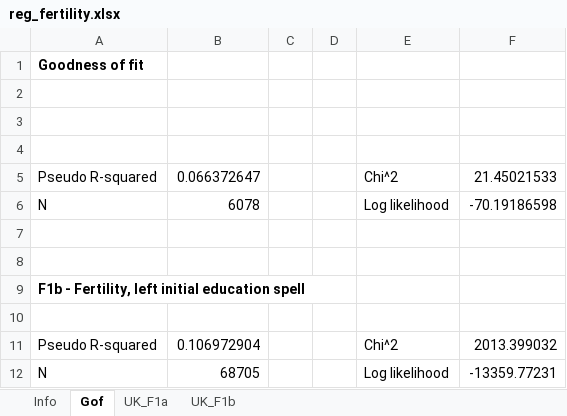
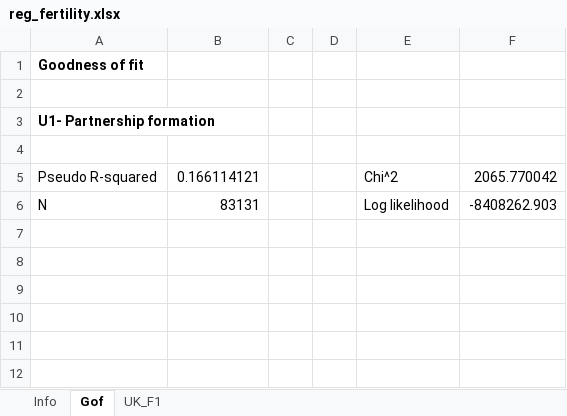
Before and after one commit to centreformicrosimulation/SimPaths, an Excel workbook: input/reg_fertility.xlsx, sheet Gof, drawn as a sheet; values as stored, in another font and other column widths than the file's, no borders; removed rows and columns are numbered as before the commit, all else as after; the diff names each change by its address in the sheet, - before the commit and + after, or states it on an @@ line.

```diff
--- a/input/reg_fertility.xlsx (sheet Gof)
+++ b/input/reg_fertility.xlsx (sheet Gof)
-sheet tab: UK_F1a
+sheet tab: UK_F1
-sheet tab: UK_F1b
+row 3: U1- Partnership formation
-row 4: (empty)
-B5: 0.066372647
+B5: 0.166114121
-F5: 21.45021533
+F5: 2065.770042
-B6: 6078
+B6: 83131
-F6: -70.19186598
+F6: -8408262.903
-row 7: (empty)
-row 8: (empty)
-row 9: F1b - Fertility, left initial education spell
-row 10: (empty)
-row 11: Pseudo R-squared | 0.106972904 |  |  | Chi^2 | 2013.399032
-row 12: N | 68705 |  |  | Log likelihood | -13359.77231
```
Also changed, not shown: sheet UK_F1, sheet Info, input/reg_health.xlsx, input/reg_home_ownership.xlsx, 17 other files.
